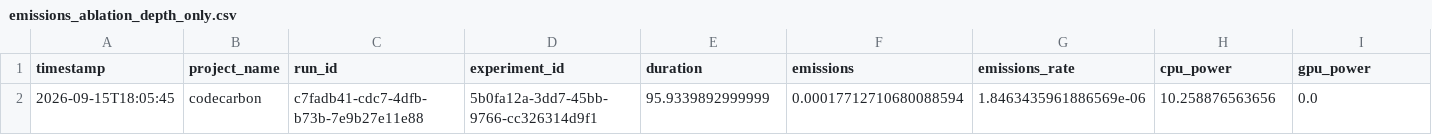
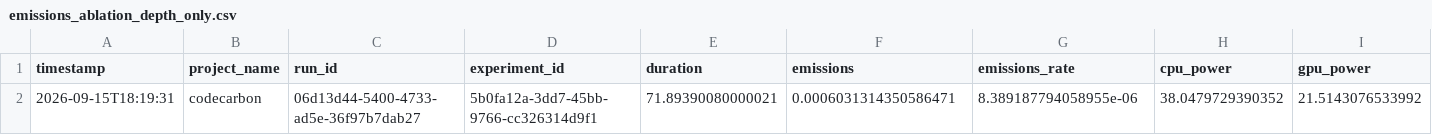
Before and after one commit to paoloficaraa/Green-Computing-Project, a CSV file: CodeCarbon reports/emissions_ablation_depth_only.csv, drawn as a sheet; only a part is shown; removed rows and columns are numbered as before the commit, all else as after; rows hold the shown columns only; the diff names each change by its address in the sheet, - before the commit and + after, or states it on an @@ line.

```diff
--- a/CodeCarbon reports/emissions_ablation_depth_only.csv
+++ b/CodeCarbon reports/emissions_ablation_depth_only.csv
-row 2: 2026-09-15T18:05:45 | codecarbon | c7fadb41-cdc7-4dfb-b73b-7e9b27e11e88 | 5b0fa12a-3dd7-45bb-9766-cc326314d9f1 | 95.9339892999999 | 0.00017712710680088594 | 1.8463435961886569e-06 | 10.258876563656 | 0.0
+row 2: 2026-09-15T18:19:31 | codecarbon | 06d13d44-5400-4733-ad5e-36f97b7dab27 | 5b0fa12a-3dd7-45bb-9766-cc326314d9f1 | 71.89390080000021 | 0.0006031314350586471 | 8.389187794058955e-06 | 38.0479729390352 | 21.5143076533992
```
Also changed, not shown: CodeCarbon reports/emissions_ablation_filter_only.csv, CodeCarbon reports/emissions_ablation_trees_only.csv, 5 other files.
